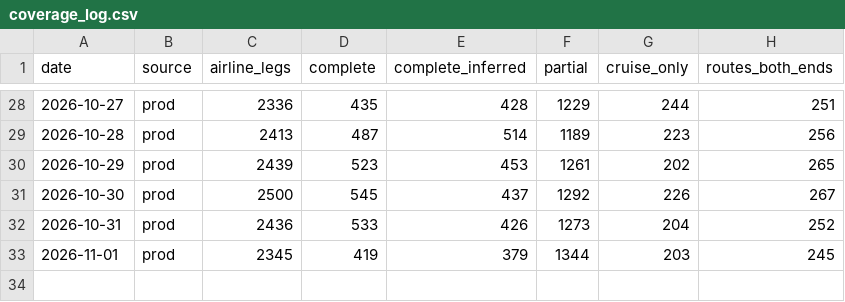
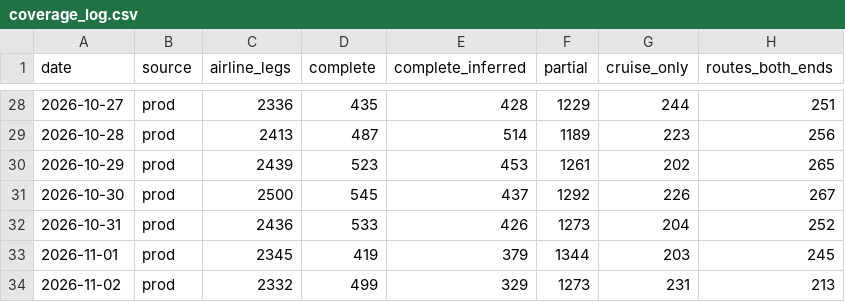
Before and after one commit to Routegap/routegap, a CSV file: data/coverage_log.csv, drawn as a sheet; only a part is shown, gaps mark what is left out.

```diff
--- a/data/coverage_log.csv
+++ b/data/coverage_log.csv
@@ -33 +33,2 @@ date,source,airline_legs,complete,complete_inferred,partial,cruise_only,routes_b
 2026-11-01,prod,2345,419,379,1344,203,245
+2026-11-02,prod,2332,499,329,1273,231,213
```
Also changed, not shown: 1 other file.
